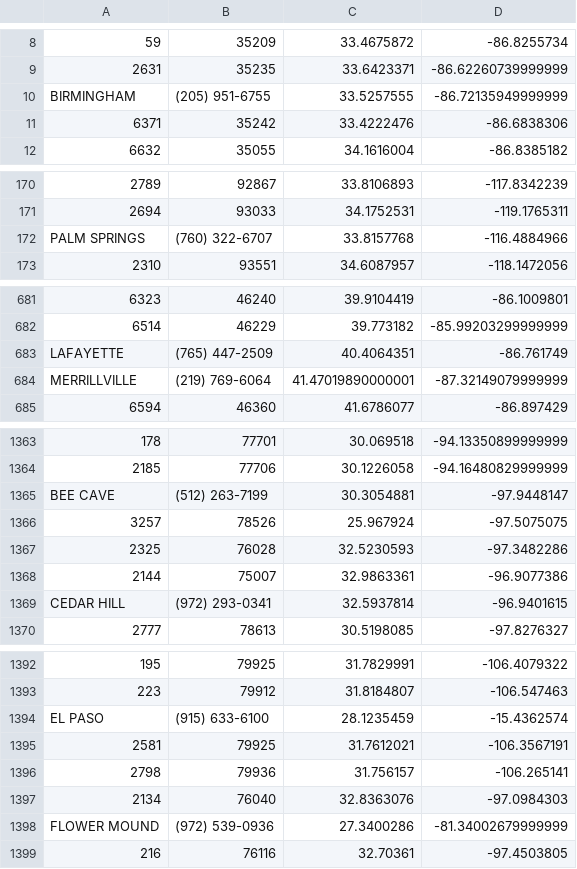
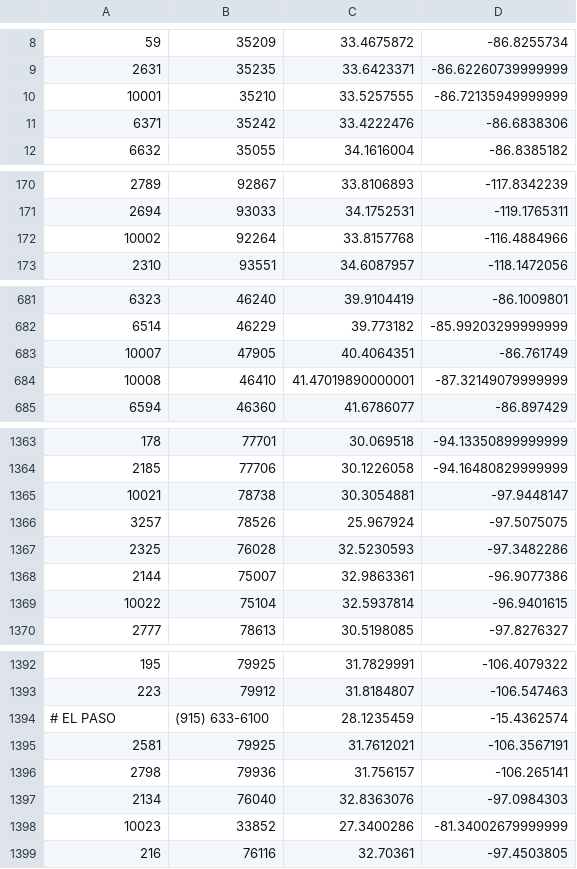
Before and after one commit to columbia/fairtest, a CSV file: data/office-depot-max-coordinates.csv, drawn as a sheet; only a part is shown, gaps mark what is left out; the diff covers the shown part only; the diff names each change by its address in the sheet, - before the commit and + after, or states it on an @@ line.

Commit message:
Fixed coordinates with no zip code

```diff
--- a/data/office-depot-max-coordinates.csv
+++ b/data/office-depot-max-coordinates.csv
-A10: BIRMINGHAM
+A10: 10001
-B10: (205) 951-6755
+B10: 35210
-A172: PALM SPRINGS
+A172: 10002
-B172: (760) 322-6707
+B172: 92264
-A683: LAFAYETTE
+A683: 10007
-B683: (765) 447-2509
+B683: 47905
-A684: MERRILLVILLE
+A684: 10008
-B684: (219) 769-6064
+B684: 46410
-A1365: BEE CAVE
+A1365: 10021
-B1365: (512) 263-7199
+B1365: 78738
-A1369: CEDAR HILL
+A1369: 10022
-B1369: (972) 293-0341
+B1369: 75104
-A1394: EL PASO
+A1394: # EL PASO
-A1398: FLOWER MOUND
+A1398: 10023
-B1398: (972) 539-0936
+B1398: 33852
```
Also changed, not shown: 41 edited cells elsewhere in this file.
